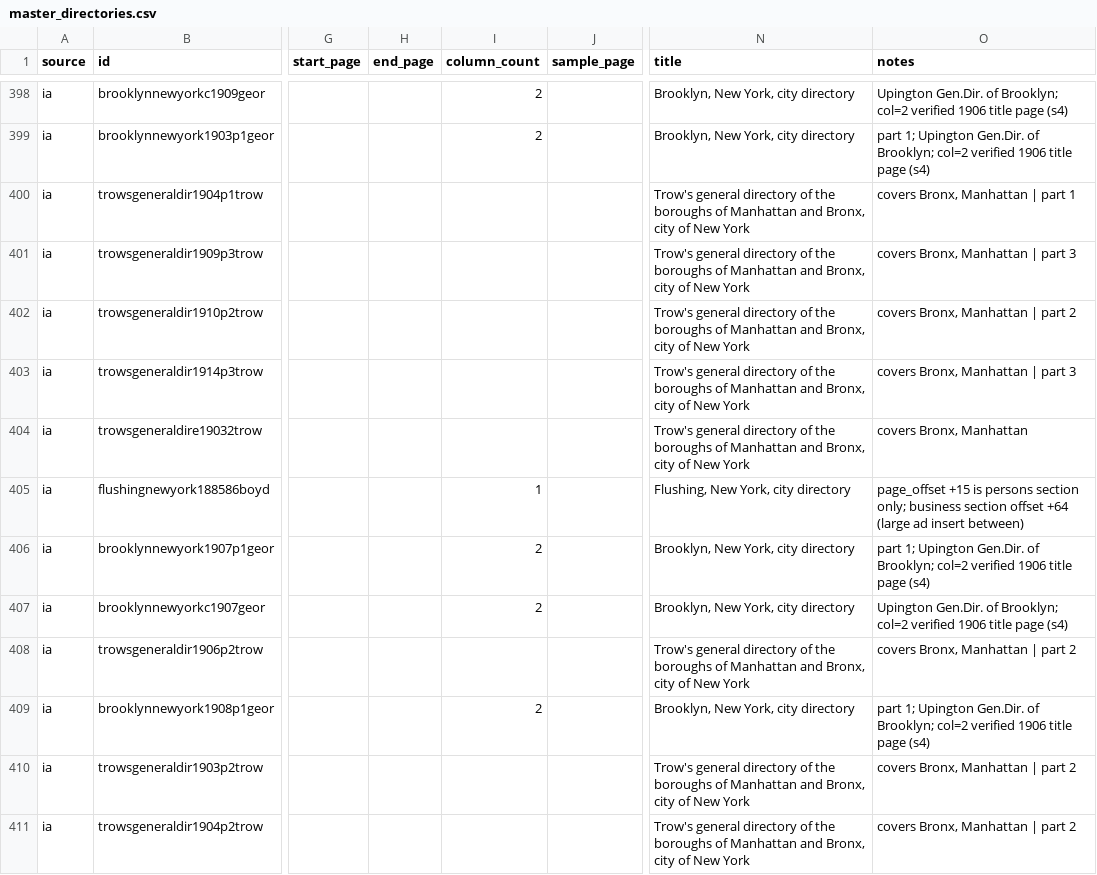
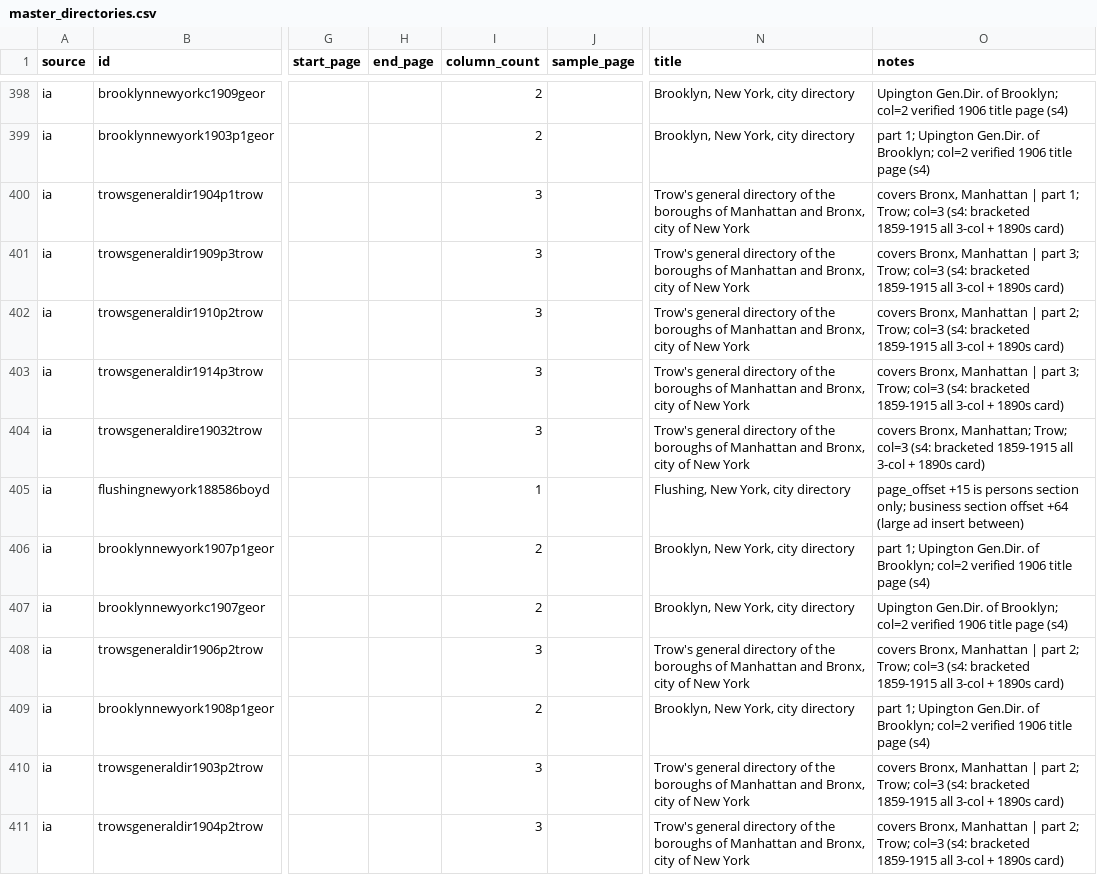
Before and after one commit to hadro/city-directory-extraction, a CSV file: data_prep/master_directories.csv, drawn as a sheet; only a part is shown, gaps mark what is left out; the diff covers the shown part only; the diff names each change by its address in the sheet, - before the commit and + after, or states it on an @@ line.

```diff
--- a/data_prep/master_directories.csv
+++ b/data_prep/master_directories.csv
-I400:I404 (column_count): (empty)
+I400:I404 (column_count): 3
-O400 (notes): …| part 1
+O400 (notes): …| part 1; Trow; col=3 (s4: bracketed 1859-1915 all 3-col + 1890s card)
-O401 (notes): …| part 3
+O401 (notes): …| part 3; Trow; col=3 (s4: bracketed 1859-1915 all 3-col + 1890s card)
-O402 (notes): …| part 2
+O402 (notes): …| part 2; Trow; col=3 (s4: bracketed 1859-1915 all 3-col + 1890s card)
-O403 (notes): …| part 3
+O403 (notes): …| part 3; Trow; col=3 (s4: bracketed 1859-1915 all 3-col + 1890s card)
-O404 (notes): covers Bronx, Manhattan
+O404 (notes): covers Bronx, Manhattan; Trow; col=3 (s4: bracketed 1859-1915 all 3-col + 1890s card)
-I408 (column_count): (empty)
+I408 (column_count): 3
-O408 (notes): …| part 2
+O408 (notes): …| part 2; Trow; col=3 (s4: bracketed 1859-1915 all 3-col + 1890s card)
-I410:I411 (column_count): (empty)
+I410:I411 (column_count): 3
-O410:O411 (notes): …| part 2
+O410:O411 (notes): …| part 2; Trow; col=3 (s4: bracketed 1859-1915 all 3-col + 1890s card)
```
Also changed, not shown: 90 edited cells elsewhere in this file, 3 other files.
